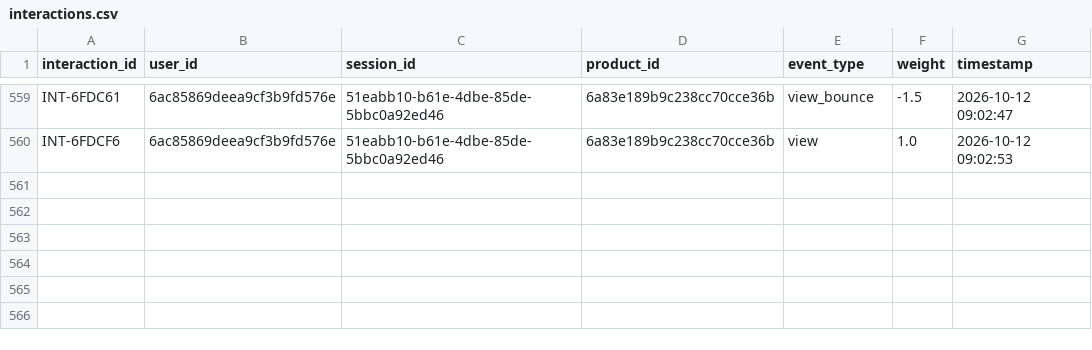
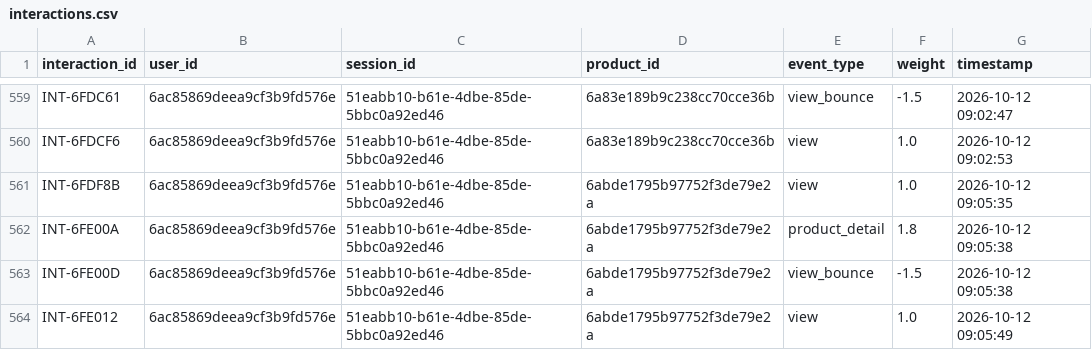
Before and after one commit to khiem377/cloneharavan, a CSV file: BE/python-services/data/interactions.csv, drawn as a sheet; only a part is shown, gaps mark what is left out; the diff names each change by its address in the sheet, - before the commit and + after, or states it on an @@ line.

```diff
--- a/BE/python-services/data/interactions.csv
+++ b/BE/python-services/data/interactions.csv
+row 561: INT-6FDF8B | 6ac85869deea9cf3b9fd576e | 51eabb10-b61e-4dbe-85de-5bbc0a92ed46 | 6abde1795b97752f3de79e2a | view | 1.0 | 2026-10-12 09:05:35
+row 562: INT-6FE00A | 6ac85869deea9cf3b9fd576e | 51eabb10-b61e-4dbe-85de-5bbc0a92ed46 | 6abde1795b97752f3de79e2a | product_detail | 1.8 | 2026-10-12 09:05:38
+row 563: INT-6FE00D | 6ac85869deea9cf3b9fd576e | 51eabb10-b61e-4dbe-85de-5bbc0a92ed46 | 6abde1795b97752f3de79e2a | view_bounce | -1.5 | 2026-10-12 09:05:38
+row 564: INT-6FE012 | 6ac85869deea9cf3b9fd576e | 51eabb10-b61e-4dbe-85de-5bbc0a92ed46 | 6abde1795b97752f3de79e2a | view | 1.0 | 2026-10-12 09:05:49
```
Also changed, not shown: 3 other files.
